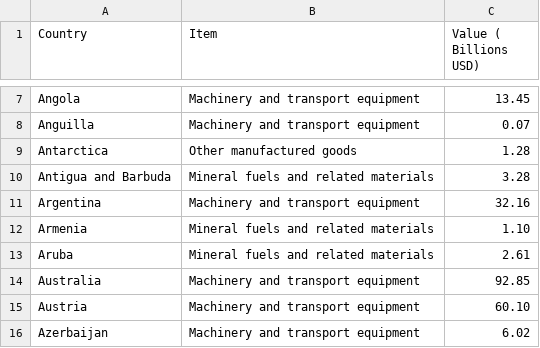
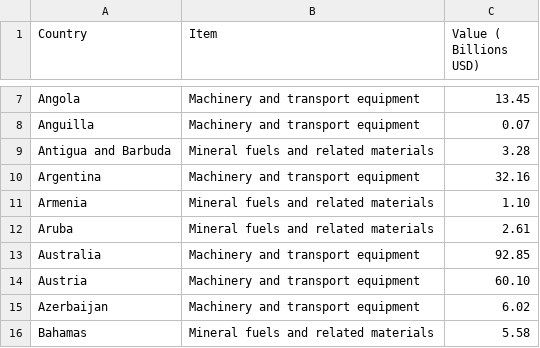
Before and after one commit to dan-509/FIT3179, a CSV file: top_import_map.csv, drawn as a sheet; only a part is shown, gaps mark what is left out; the shorter side is filled out with more unchanged rows.

Commit message:
Update top_import_map.csv

```diff
--- a/top_import_map.csv
+++ b/top_import_map.csv
@@ -8,3 +8,2 @@ Angola,Machinery and transport equipment,13.45
 Anguilla,Machinery and transport equipment,0.07
-Antarctica,Other manufactured goods,1.28
 Antigua and Barbuda,Mineral fuels and related materials,3.28
```
